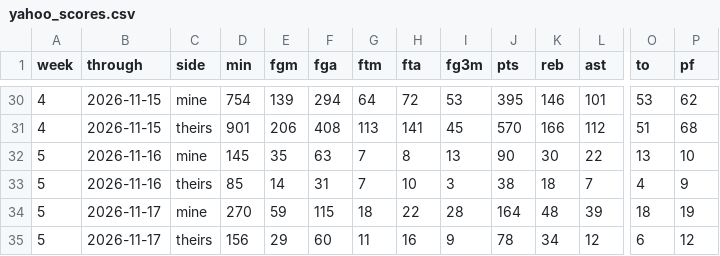
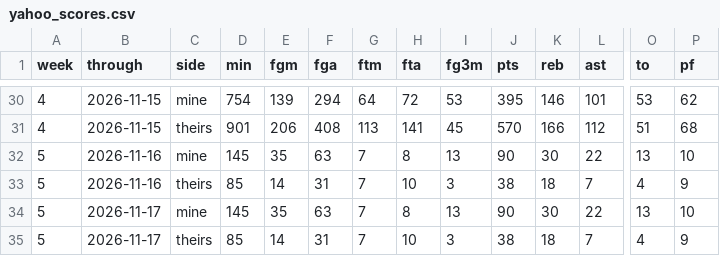
Before and after one commit to chamberneezy/fantasy, a CSV file: data/season/yahoo_scores.csv, drawn as a sheet; only a part is shown, gaps mark what is left out; removed rows and columns are numbered as before the commit, all else as after; rows hold the shown columns only; the diff names each change by its address in the sheet, - before the commit and + after, or states it on an @@ line.

Commit message:
Yahoo read on gw 2026-11-18T10:07

```diff
--- a/data/season/yahoo_scores.csv
+++ b/data/season/yahoo_scores.csv
-row 34: 5 | 2026-11-17 | mine | 270 | 59 | 115 | 18 | 22 | 28 | 164 | 48 | 39 | 18 | 19
-C34 (side): theirs
+C34 (side): mine
-D34 (min): 156
+D34 (min): 145
-E34 (fgm): 29
+E34 (fgm): 35
-F34 (fga): 60
+F34 (fga): 63
-G34 (ftm): 11
+G34 (ftm): 7
-H34 (fta): 16
+H34 (fta): 8
-I34 (fg3m): 9
+I34 (fg3m): 13
-J34 (pts): 78
+J34 (pts): 90
-K34 (reb): 34
+K34 (reb): 30
-L34 (ast): 12
+L34 (ast): 22
-O34 (to): 6
+O34 (to): 13
-P34 (pf): 12
+P34 (pf): 10
+row 35: 5 | 2026-11-17 | theirs | 85 | 14 | 31 | 7 | 10 | 3 | 38 | 18 | 7 | 4 | 9
```
Also changed, not shown: data/season/free_agents.csv, data/season/league_rosters.csv.
